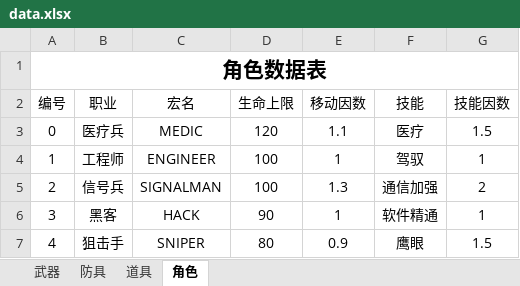
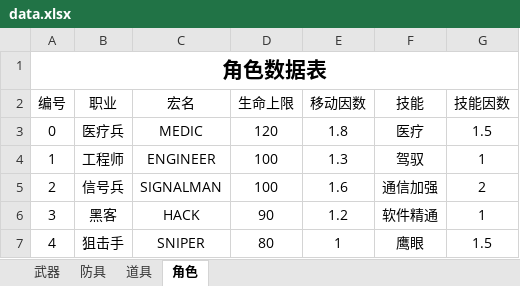
Before and after one commit to eesast/AIchallenge2, an Excel workbook: logic/sheet/data.xlsx, sheet 角色, drawn as a sheet; values as stored, in another font and other column widths than the file's, no borders; the diff names each change by its address in the sheet, - before the commit and + after, or states it on an @@ line.

```diff
--- a/logic/sheet/data.xlsx (sheet 角色)
+++ b/logic/sheet/data.xlsx (sheet 角色)
-E3 (移动因数): 1.1
+E3 (移动因数): 1.8
-E4 (移动因数): 1
+E4 (移动因数): 1.3
-E5 (移动因数): 1.3
+E5 (移动因数): 1.6
-E6 (移动因数): 1
+E6 (移动因数): 1.2
-E7 (移动因数): 0.9
+E7 (移动因数): 1
```
Also changed, not shown: 10 other files.
